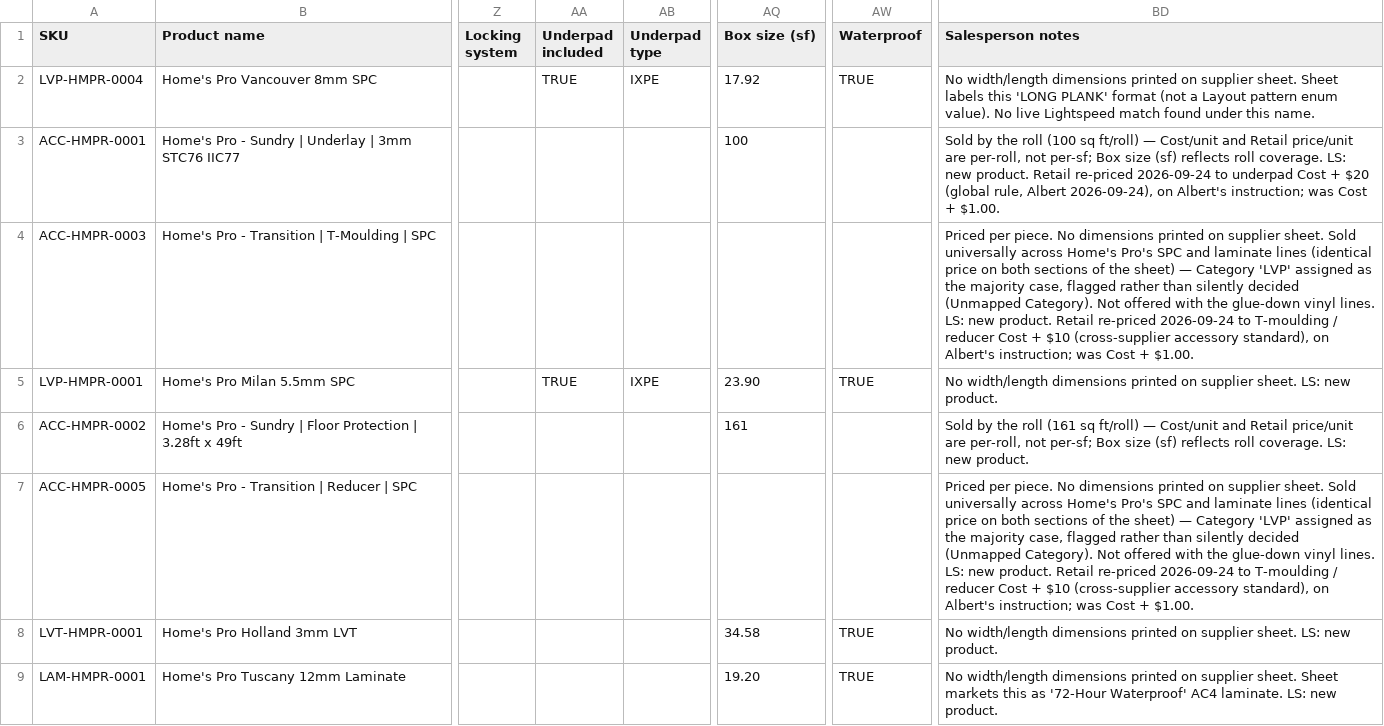
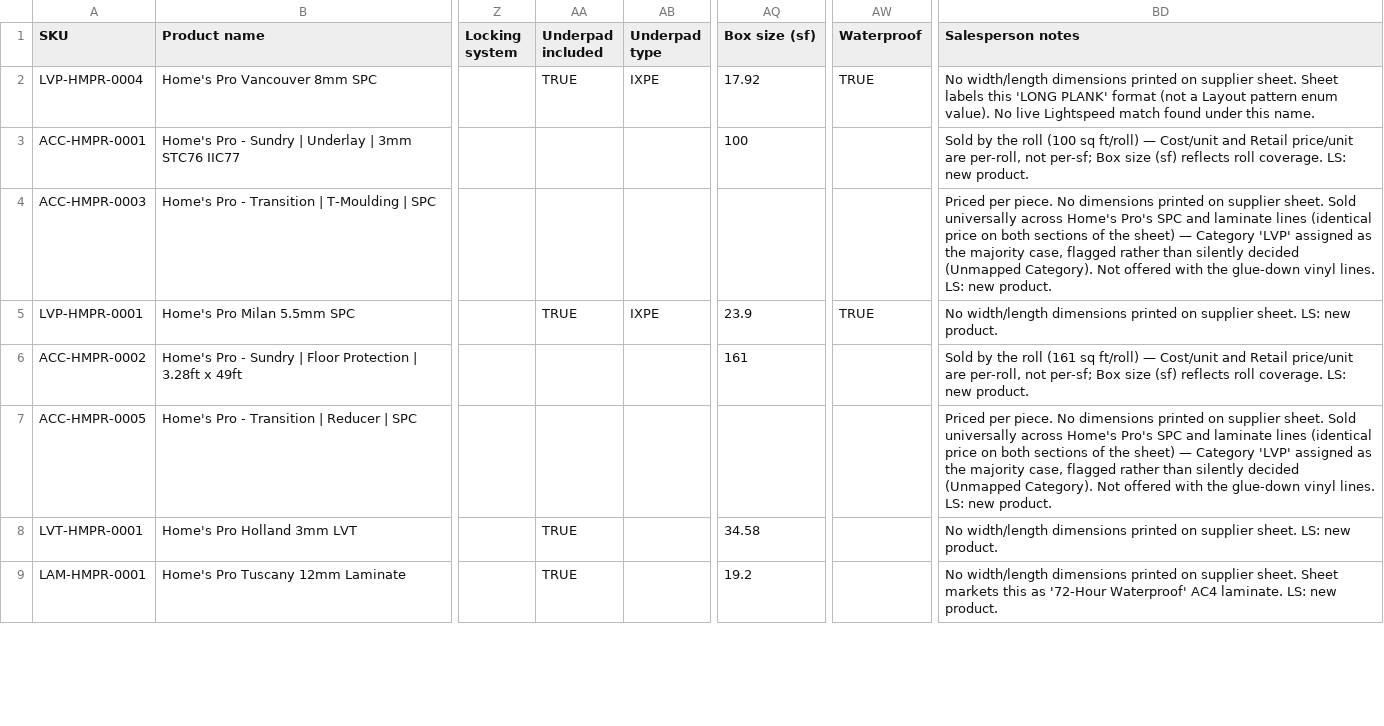
Before and after one commit to albertngo/titan-agents-repo, a CSV file: ingest/2026-09-24/homespro_airtable_upload_2026-09-24.csv, drawn as a sheet; only a part is shown, gaps mark what is left out; the diff covers the shown part only; the diff names each change by its address in the sheet, - before the commit and + after, or states it on an @@ line.

```diff
--- a/ingest/2026-09-24/homespro_airtable_upload_2026-09-24.csv
+++ b/ingest/2026-09-24/homespro_airtable_upload_2026-09-24.csv
-BD3 (Salesperson notes): …new product. Retail re-priced 2026-09-24 to underpad Cost + $20 (global rule, Albert 2026-09-24), on Albert's instruction; was Cost + $1.00.
+BD3 (Salesperson notes): …new product.
-BD4 (Salesperson notes): …new product. Retail re-priced 2026-09-24 to T-moulding / reducer Cost + $10 (cross-supplier accessory standard), on Albert's instruction; was Cost + $1.00.
+BD4 (Salesperson notes): …new product.
-AQ5 (Box size (sf)): 23.90
+AQ5 (Box size (sf)): 23.9
-BD7 (Salesperson notes): …new product. Retail re-priced 2026-09-24 to T-moulding / reducer Cost + $10 (cross-supplier accessory standard), on Albert's instruction; was Cost + $1.00.
+BD7 (Salesperson notes): …new product.
-AA8:AA9 (Underpad included): (empty)
+AA8:AA9 (Underpad included): TRUE
-AW8:AW9 (Waterproof): TRUE
+AW8:AW9 (Waterproof): (empty)
-AQ9 (Box size (sf)): 19.20
+AQ9 (Box size (sf)): 19.2
```
Also changed, not shown: 55 edited cells elsewhere in this file, ingest/2026-09-24/homespro_ls_upload_2026-09-24.csv, ingest/2026-09-24/weiss_ls_upload_2026-09-24.csv, 4 other files.
